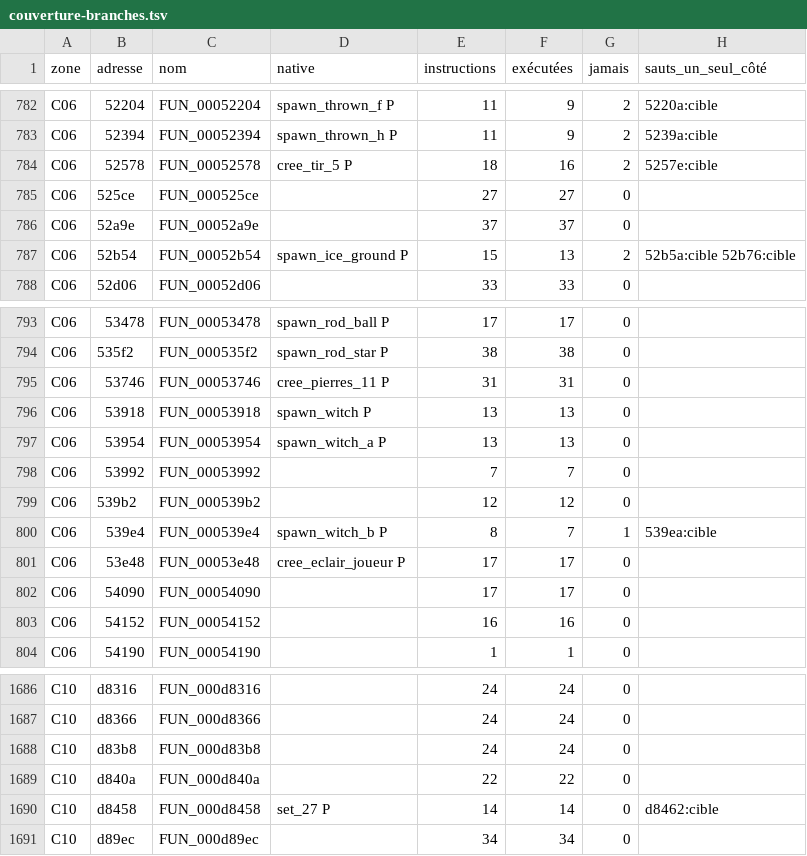
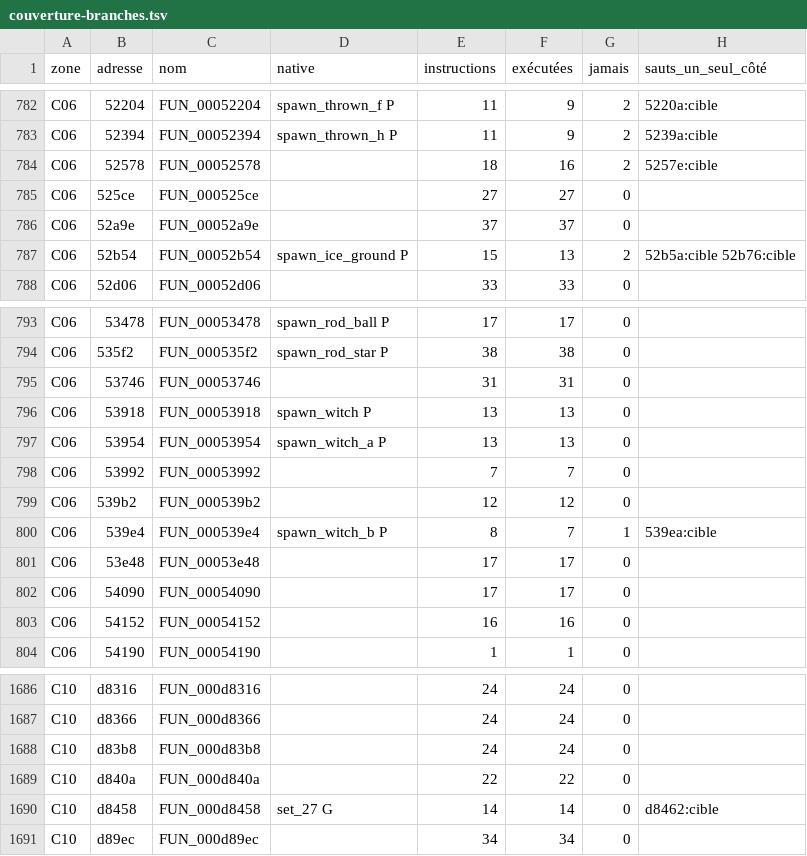
Before and after one commit to yves-chevallier/shadow-over-mystara, a TSV file: docs/couverture-branches.tsv, drawn as a sheet; only a part is shown, gaps mark what is left out.

```diff
--- a/docs/couverture-branches.tsv
+++ b/docs/couverture-branches.tsv
@@ -783,3 +783,3 @@ C06	52204	FUN_00052204	spawn_thrown_f P	11	9	2	5220a:cible
 C06	52394	FUN_00052394	spawn_thrown_h P	11	9	2	5239a:cible
-C06	52578	FUN_00052578	cree_tir_5 P	18	16	2	5257e:cible
+C06	52578	FUN_00052578		18	16	2	5257e:cible
 C06	525ce	FUN_000525ce		27	27	0	
@@ -794,3 +794,3 @@ C06	53478	FUN_00053478	spawn_rod_ball P	17	17	0
 C06	535f2	FUN_000535f2	spawn_rod_star P	38	38	0	
-C06	53746	FUN_00053746	cree_pierres_11 P	31	31	0	
+C06	53746	FUN_00053746		31	31	0	
 C06	53918	FUN_00053918	spawn_witch P	13	13	0	
@@ -800,3 +800,3 @@ C06	539b2	FUN_000539b2		12	12	0
 C06	539e4	FUN_000539e4	spawn_witch_b P	8	7	1	539ea:cible
-C06	53e48	FUN_00053e48	cree_eclair_joueur P	17	17	0	
+C06	53e48	FUN_00053e48		17	17	0	
 C06	54090	FUN_00054090		17	17	0	
@@ -1689,3 +1689,3 @@ C10	d83b8	FUN_000d83b8		24	24	0
 C10	d840a	FUN_000d840a		22	22	0	
-C10	d8458	FUN_000d8458	set_27 P	14	14	0	d8462:cible
+C10	d8458	FUN_000d8458	set_27 G	14	14	0	d8462:cible
 C10	d89ec	FUN_000d89ec		34	34	0	
```
